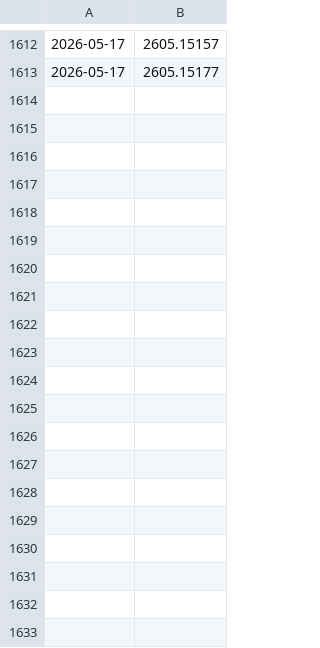
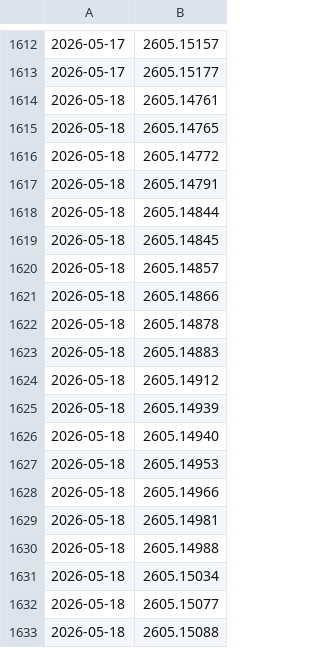
Before and after one commit to WingEdge777/daily-papers, a TSV file: papers/arxiv_seen_ids.tsv, drawn as a sheet; only a part is shown, gaps mark what is left out; the diff covers the shown part only.

```diff
--- a/papers/arxiv_seen_ids.tsv
+++ b/papers/arxiv_seen_ids.tsv
@@ -1613 +1613,21 @@
 2026-05-17	2605.15177
+2026-05-18	2605.14761
+2026-05-18	2605.14765
+2026-05-18	2605.14772
+2026-05-18	2605.14791
+2026-05-18	2605.14844
+2026-05-18	2605.14845
+2026-05-18	2605.14857
+2026-05-18	2605.14866
+2026-05-18	2605.14878
+2026-05-18	2605.14883
+2026-05-18	2605.14912
+2026-05-18	2605.14939
+2026-05-18	2605.14940
+2026-05-18	2605.14953
+2026-05-18	2605.14966
+2026-05-18	2605.14981
+2026-05-18	2605.14988
+2026-05-18	2605.15034
+2026-05-18	2605.15077
+2026-05-18	2605.15088
```
Also changed, not shown: 9 added rows elsewhere in this file, 2 other files.
